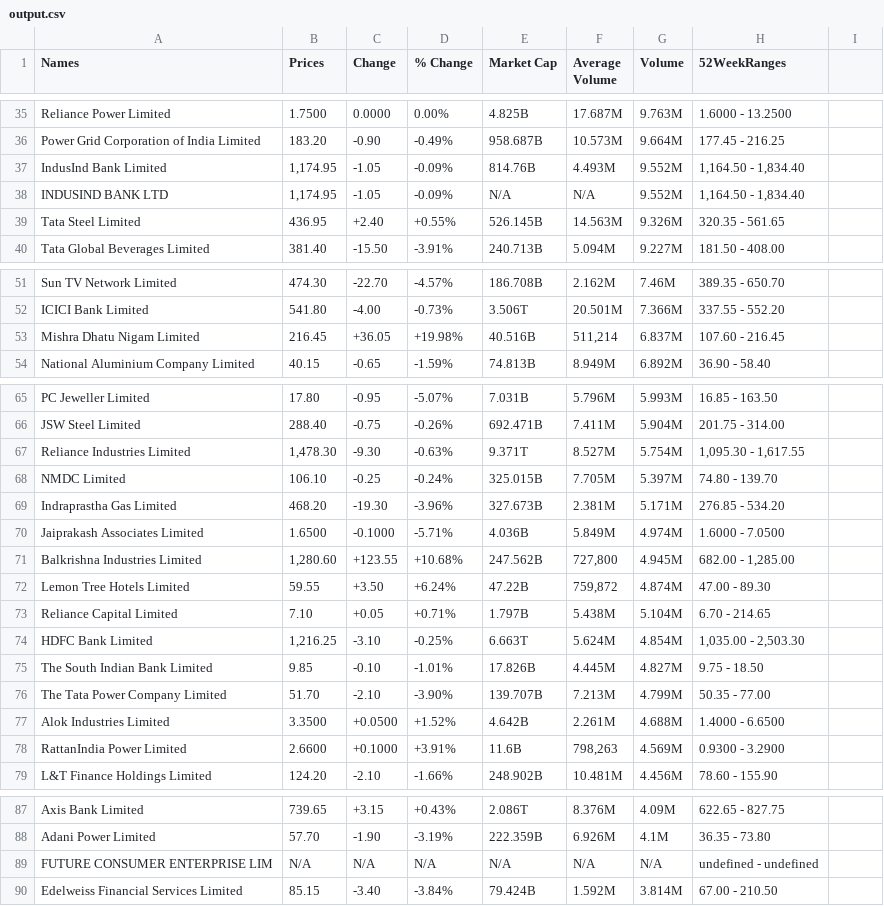
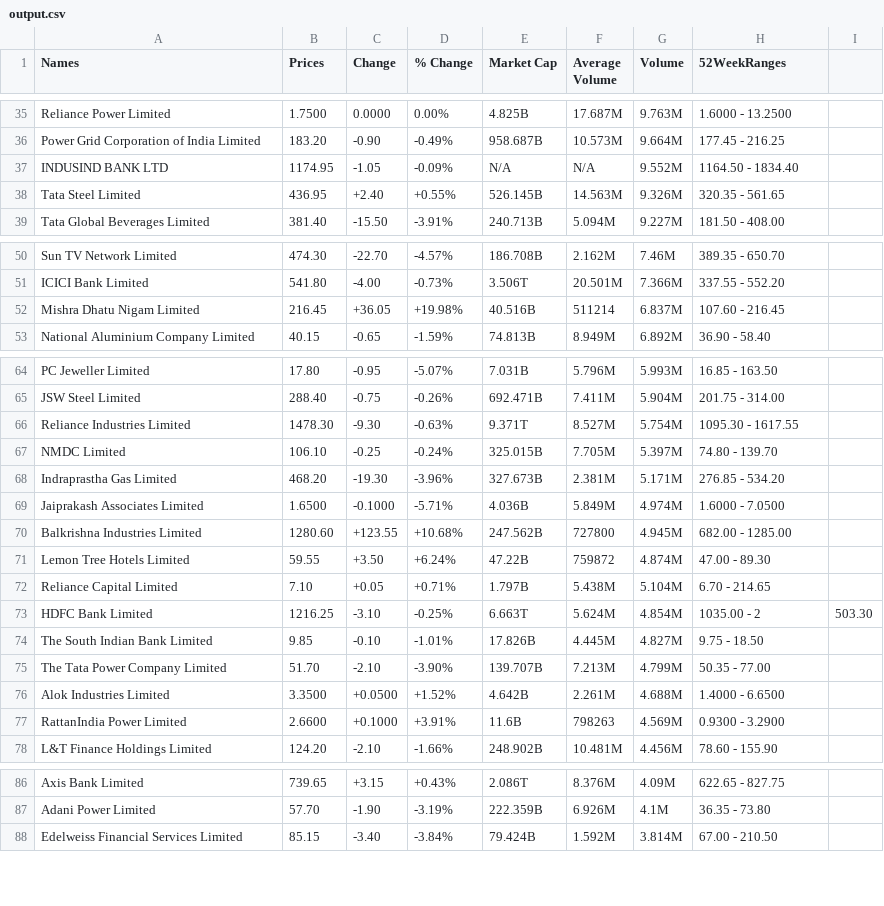
Before and after one commit to Adityakhandelwal1/Project-X, a CSV file: stockparser/src/main/resources/output.csv, drawn as a sheet; only a part is shown, gaps mark what is left out.

```diff
--- a/stockparser/src/main/resources/output.csv
+++ b/stockparser/src/main/resources/output.csv
@@ -36,4 +36,3 @@ Reliance Power Limited,1.7500,0.0000,0.00%,4.825B,17.687M,9.763M,1.6000 - 13.250
 Power Grid Corporation of India Limited,183.20,-0.90,-0.49%,958.687B,10.573M,9.664M,177.45 - 216.25
-IndusInd Bank Limited,"1,174.95",-1.05,-0.09%,814.76B,4.493M,9.552M,"1,164.50 - 1,834.40"
-INDUSIND BANK LTD,"1,174.95",-1.05,-0.09%,N/A,N/A,9.552M,"1,164.50 - 1,834.40"
+INDUSIND BANK LTD,1174.95,-1.05,-0.09%,N/A,N/A,9.552M,1164.50 - 1834.40
 Tata Steel Limited,436.95,+2.40,+0.55%,526.145B,14.563M,9.326M,320.35 - 561.65
@@ -52,3 +51,3 @@ Sun TV Network Limited,474.30,-22.70,-4.57%,186.708B,2.162M,7.46M,389.35 - 650.7
 ICICI Bank Limited,541.80,-4.00,-0.73%,3.506T,20.501M,7.366M,337.55 - 552.20
-Mishra Dhatu Nigam Limited,216.45,+36.05,+19.98%,40.516B,"511,214",6.837M,107.60 - 216.45
+Mishra Dhatu Nigam Limited,216.45,+36.05,+19.98%,40.516B,511214,6.837M,107.60 - 216.45
 National Aluminium Company Limited,40.15,-0.65,-1.59%,74.813B,8.949M,6.892M,36.90 - 58.40
@@ -66,3 +65,3 @@ PC Jeweller Limited,17.80,-0.95,-5.07%,7.031B,5.796M,5.993M,16.85 - 163.50
 JSW Steel Limited,288.40,-0.75,-0.26%,692.471B,7.411M,5.904M,201.75 - 314.00
-Reliance Industries Limited,"1,478.30",-9.30,-0.63%,9.371T,8.527M,5.754M,"1,095.30 - 1,617.55"
+Reliance Industries Limited,1478.30,-9.30,-0.63%,9.371T,8.527M,5.754M,1095.30 - 1617.55
 NMDC Limited,106.10,-0.25,-0.24%,325.015B,7.705M,5.397M,74.80 - 139.70
@@ -70,6 +69,6 @@ Indraprastha Gas Limited,468.20,-19.30,-3.96%,327.673B,2.381M,5.171M,276.85 - 53
 Jaiprakash Associates Limited,1.6500,-0.1000,-5.71%,4.036B,5.849M,4.974M,1.6000 - 7.0500
-Balkrishna Industries Limited,"1,280.60",+123.55,+10.68%,247.562B,"727,800",4.945M,"682.00 - 1,285.00"
-Lemon Tree Hotels Limited,59.55,+3.50,+6.24%,47.22B,"759,872",4.874M,47.00 - 89.30
+Balkrishna Industries Limited,1280.60,+123.55,+10.68%,247.562B,727800,4.945M,682.00 - 1285.00
+Lemon Tree Hotels Limited,59.55,+3.50,+6.24%,47.22B,759872,4.874M,47.00 - 89.30
 Reliance Capital Limited,7.10,+0.05,+0.71%,1.797B,5.438M,5.104M,6.70 - 214.65
-HDFC Bank Limited,"1,216.25",-3.10,-0.25%,6.663T,5.624M,4.854M,"1,035.00 - 2,503.30"
+HDFC Bank Limited,1216.25,-3.10,-0.25%,6.663T,5.624M,4.854M,1035.00 - 2,503.30
 The South Indian Bank Limited,9.85,-0.10,-1.01%,17.826B,4.445M,4.827M,9.75 - 18.50
@@ -77,3 +76,3 @@ The Tata Power Company Limited,51.70,-2.10,-3.90%,139.707B,7.213M,4.799M,50.35 -
 Alok Industries Limited,3.3500,+0.0500,+1.52%,4.642B,2.261M,4.688M,1.4000 - 6.6500
-RattanIndia Power Limited,2.6600,+0.1000,+3.91%,11.6B,"798,263",4.569M,0.9300 - 3.2900
+RattanIndia Power Limited,2.6600,+0.1000,+3.91%,11.6B,798263,4.569M,0.9300 - 3.2900
 L&T Finance Holdings Limited,124.20,-2.10,-1.66%,248.902B,10.481M,4.456M,78.60 - 155.90
@@ -88,3 +87,2 @@ Axis Bank Limited,739.65,+3.15,+0.43%,2.086T,8.376M,4.09M,622.65 - 827.75
 Adani Power Limited,57.70,-1.90,-3.19%,222.359B,6.926M,4.1M,36.35 - 73.80
-FUTURE CONSUMER ENTERPRISE LIM,N/A,N/A,N/A,N/A,N/A,N/A,undefined - undefined
 Edelweiss Financial Services Limited,85.15,-3.40,-3.84%,79.424B,1.592M,3.814M,67.00 - 210.50
```
Also changed, not shown: 2 other files.
